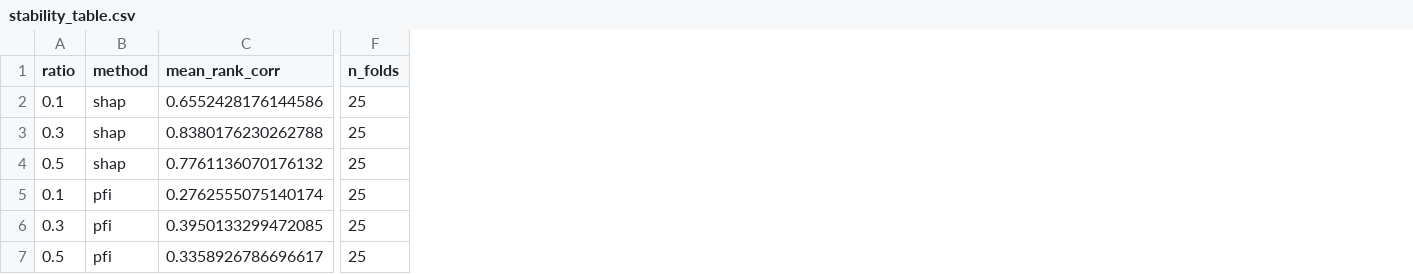
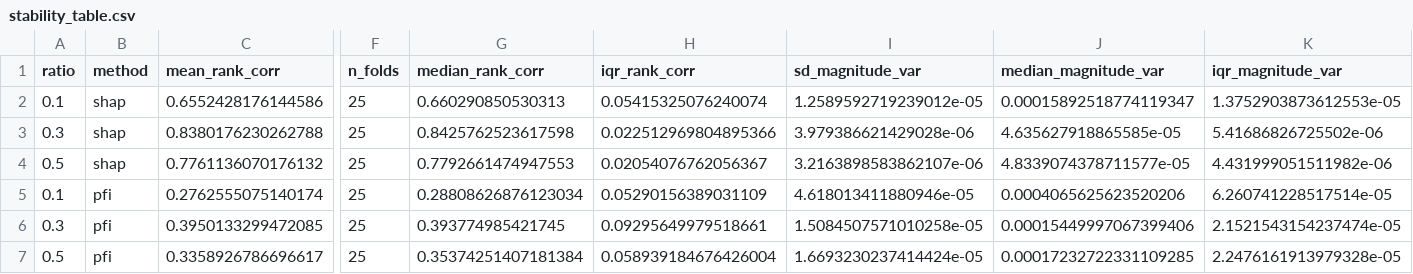
Before and after one commit to shilinjosline/InterpretableML, a CSV file: results/mvs-hpo-20260202-031158-8bf30d5a/stability_table.csv, drawn as a sheet; only a part is shown, gaps mark what is left out; the diff names each change by its address in the sheet, - before the commit and + after, or states it on an @@ line.

Commit message:
add median and iqr to mvs tables (#57)

```diff
--- a/results/mvs-hpo-20260202-031158-8bf30d5a/stability_table.csv
+++ b/results/mvs-hpo-20260202-031158-8bf30d5a/stability_table.csv
+column G (median_rank_corr), rows 2-7: 0.660290850530313 | 0.8425762523617598 | 0.7792661474947553 | 0.28808626876123034 | 0.393774985421745 | 0.35374251407181384
+column H (iqr_rank_corr), rows 2-7: 0.05415325076240074 | 0.022512969804895366 | 0.02054076762056367 | 0.05290156389031109 | 0.09295649979518661 | 0.058939184676426004
+column I (sd_magnitude_var), rows 2-7: 1.2589592719239012e-05 | 3.979386621429028e-06 | 3.2163898583862107e-06 | 4.618013411880946e-05 | 1.5084507571010258e-05 | 1.6693230237414424e-05
+column J (median_magnitude_var), rows 2-7: 0.00015892518774119347 | 4.635627918865585e-05 | 4.8339074378711577e-05 | 0.0004065625623520206 | 0.00015449997067399406 | 0.00017232722331109285
+column K (iqr_magnitude_var), rows 2-7: 1.3752903873612553e-05 | 5.41686826725502e-06 | 4.431999051511982e-06 | 6.260741228517514e-05 | 2.1521543154237474e-05 | 2.2476161913979328e-05
```
Also changed, not shown: results/mvs-hpo-20260202-031158-8bf30d5a/agreement_table.csv, 2 other files.
